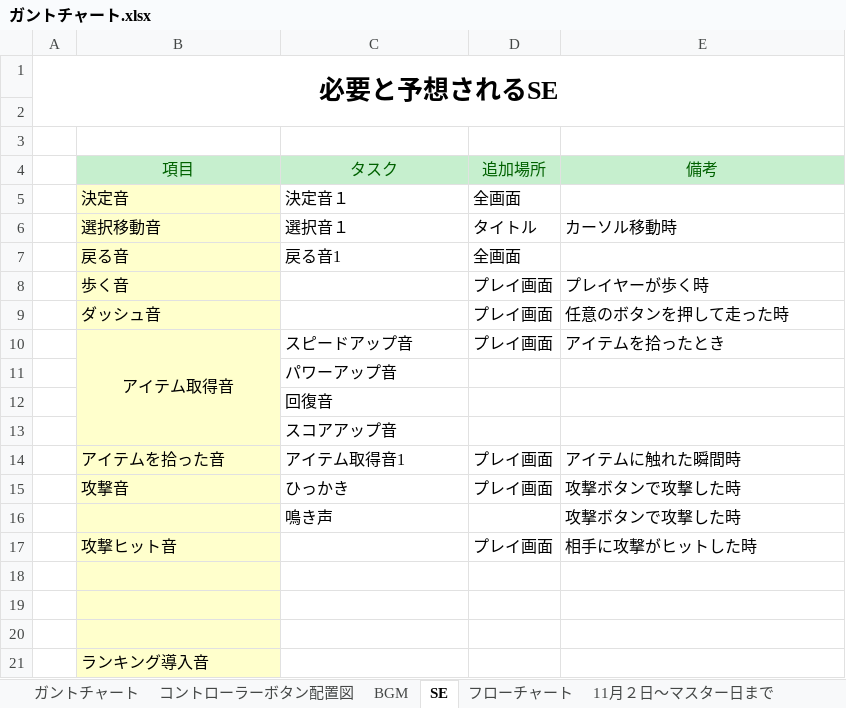
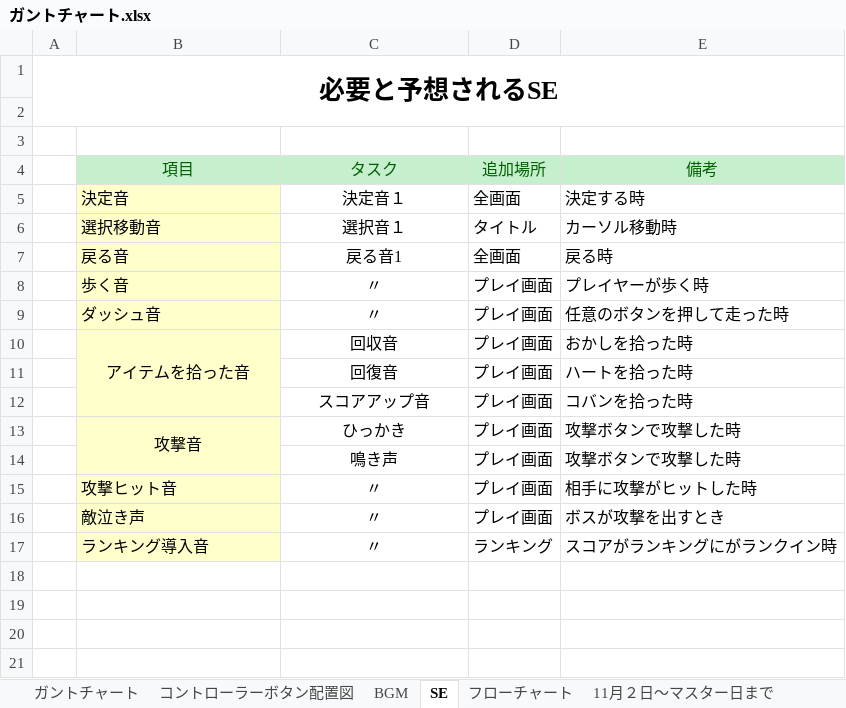
Before and after one commit to ayanokudo/okashi_222, an Excel workbook: schedule/ガントチャート.xlsx, sheet SE, drawn as a sheet; values as stored, in another font and other column widths than the file's, no borders; removed rows and columns are numbered as before the commit, all else as after; the diff names each change by its address in the sheet, - before the commit and + after, or states it on an @@ line.

Commit message:
更新

```diff
--- a/schedule/ガントチャート.xlsx (sheet SE)
+++ b/schedule/ガントチャート.xlsx (sheet SE)
-C5:C7 alignment: left
+C5:C7 alignment: center
-E5 (備考): (empty)
+E5 (備考): 決定する時
-E7 (備考): (empty)
+E7 (備考): 戻る時
-C8:C9 (タスク): (empty)
+C8:C9 (タスク): 〃
-row 10:  | アイテム取得音 | スピードアップ音 | プレイ画面 | アイテムを拾ったとき
-row 11:  |  | パワーアップ音
-row 12:  |  | 回復音
-row 13:  |  | スコアアップ音
-B10:C10 alignment: left
+B10:C10 alignment: center
+B10:B12 merged
-C10 (タスク): アイテム取得音1
+C10 (タスク): 回収音
-E10 (備考): アイテムに触れた瞬間時
+E10 (備考): おかしを拾った時
+row 11:  |  | 回復音 | プレイ画面 | ハートを拾った時
+row 12:  |  | スコアアップ音 | プレイ画面 | コバンを拾った時
-B13:C13 alignment: left
+B13:C13 alignment: center
+B13:B14 merged
-C14 alignment: left
+C14 alignment: center
-D14 (追加場所): (empty)
+D14 (追加場所): プレイ画面
-C15 (タスク): (empty)
+C15 (タスク): 〃
-row 16: (empty)
+row 16:  | 敵泣き声 | 〃 | プレイ画面 | ボスが攻撃を出すとき
-row 17: (empty)
+row 17:  | ランキング導入音 | 〃 | ランキング | スコアがランキングにがランクイン時
-row 20: (empty)
-row 21:  | ランキング導入音
```
Also changed, not shown: sheet BGM, sheet コントローラーボタン配置図, sheet ガントチャート, charts or pictures.
